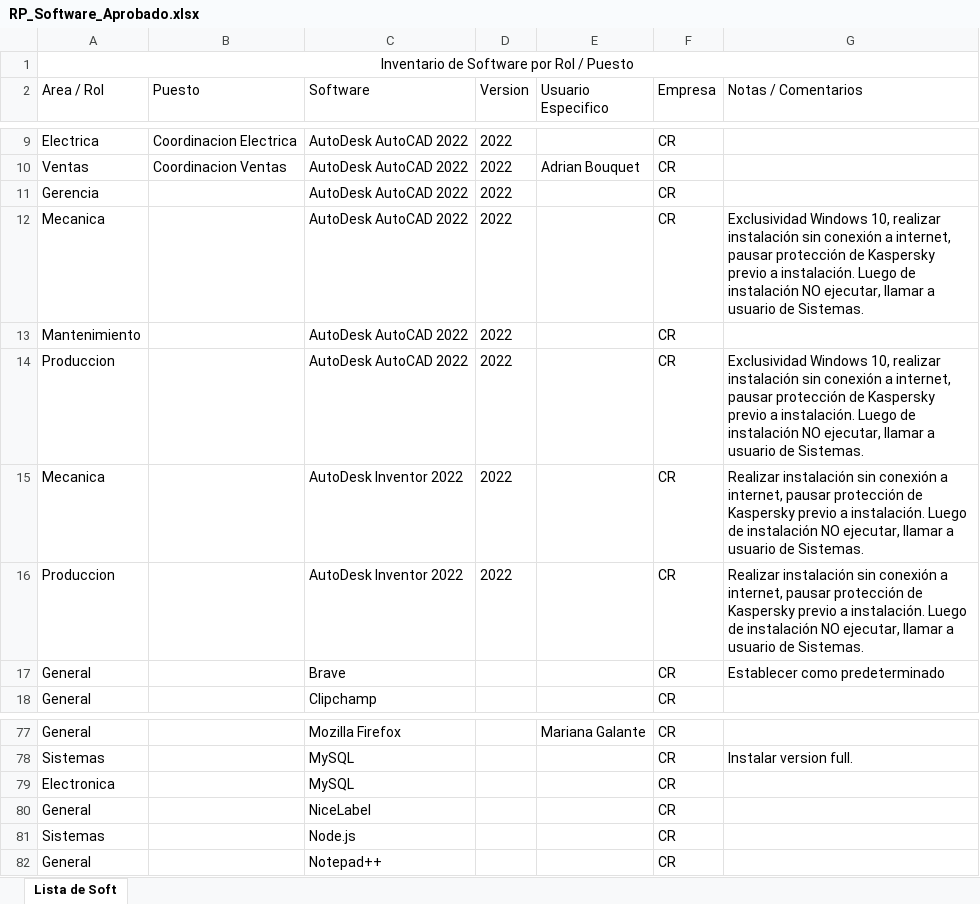
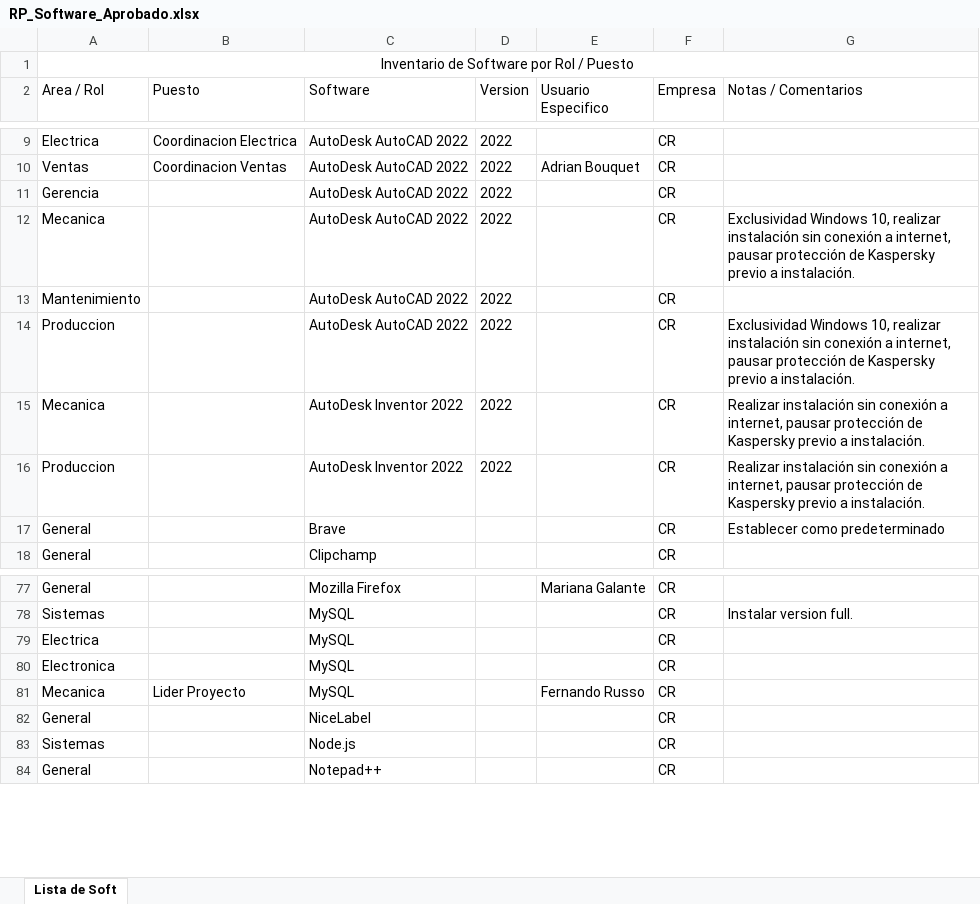
Before and after one commit to CremonaInoxidableSA/soft-aprobado, an Excel workbook: data/RP_Software_Aprobado.xlsx, sheet Lista de Soft, drawn as a sheet; only a part is shown, gaps mark what is left out; values as stored, in another font and other column widths than the file's, no borders; table styles not drawn; the diff names each change by its address in the sheet, - before the commit and + after, or states it on an @@ line.

```diff
--- a/data/RP_Software_Aprobado.xlsx (sheet Lista de Soft)
+++ b/data/RP_Software_Aprobado.xlsx (sheet Lista de Soft)
-G12 (Notas / Comentarios): …a instalación. Luego de instalación NO ejecutar, llamar a usuario de Sistemas.
+G12 (Notas / Comentarios): …a instalación.
-G14 (Notas / Comentarios): …a instalación. Luego de instalación NO ejecutar, llamar a usuario de Sistemas.
+G14 (Notas / Comentarios): …a instalación.
-G15:G16 (Notas / Comentarios): …a instalación. Luego de instalación NO ejecutar, llamar a usuario de Sistemas.
+G15:G16 (Notas / Comentarios): …a instalación.
+row 79: Electrica |  | MySQL |  |  | CR
+row 81: Mecanica | Lider Proyecto | MySQL |  | Fernando Russo | CR
```
Also changed, not shown: 1 other file.
